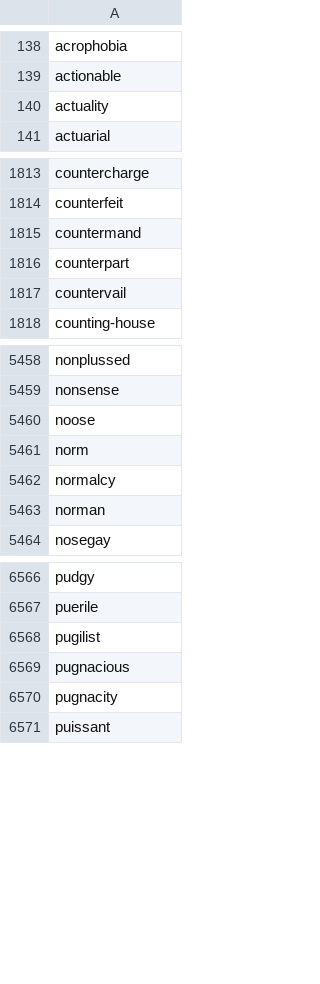
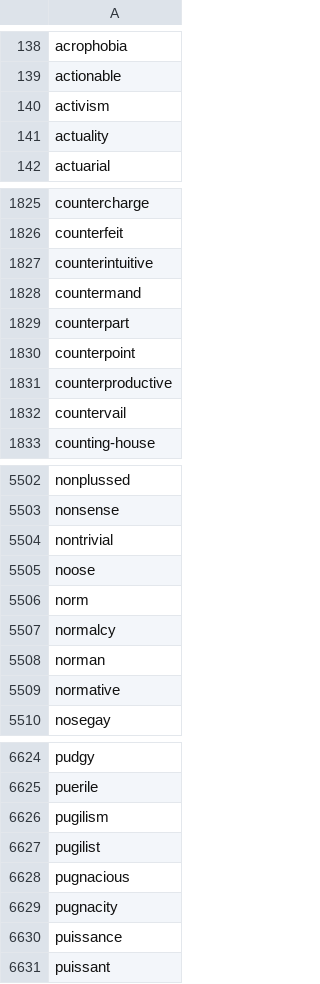
Before and after one commit to Xatta-Trone/gre-words-collection, a CSV file: word-list/combined.csv, drawn as a sheet; only a part is shown, gaps mark what is left out; the diff covers the shown part only.

```diff
--- a/word-list/combined.csv
+++ b/word-list/combined.csv
@@ -139,2 +139,3 @@ acrophobia
 actionable
+activism
 actuality
@@ -1814,4 +1826,7 @@ countercharge
 counterfeit
+counterintuitive
 countermand
 counterpart
+counterpoint
+counterproductive
 countervail
@@ -5459,2 +5503,3 @@ nonplussed
 nonsense
+nontrivial
 noose
@@ -5463,2 +5508,3 @@ normalcy
 norman
+normative
 nosegay
@@ -6567,2 +6625,3 @@ pudgy
 puerile
+pugilism
 pugilist
@@ -6570,2 +6629,3 @@ pugnacious
 pugnacity
+puissance
 puissant
```
Also changed, not shown: 77 added rows elsewhere in this file, 2 other files.
